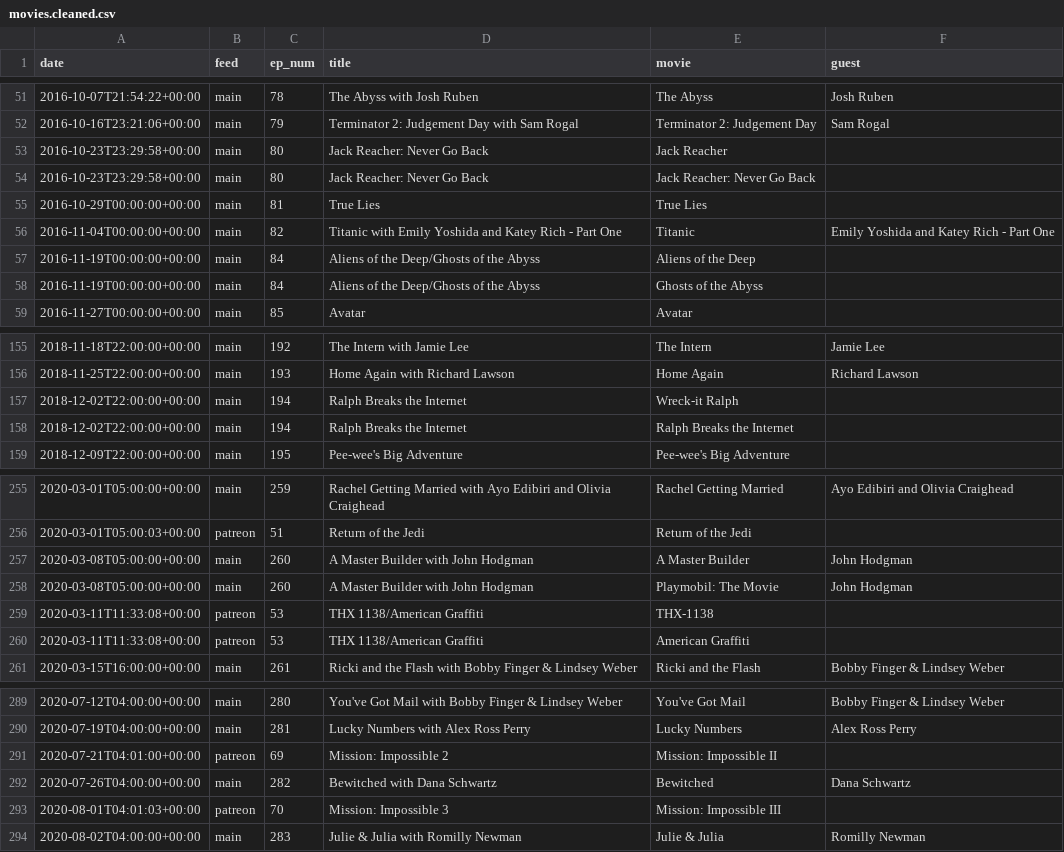
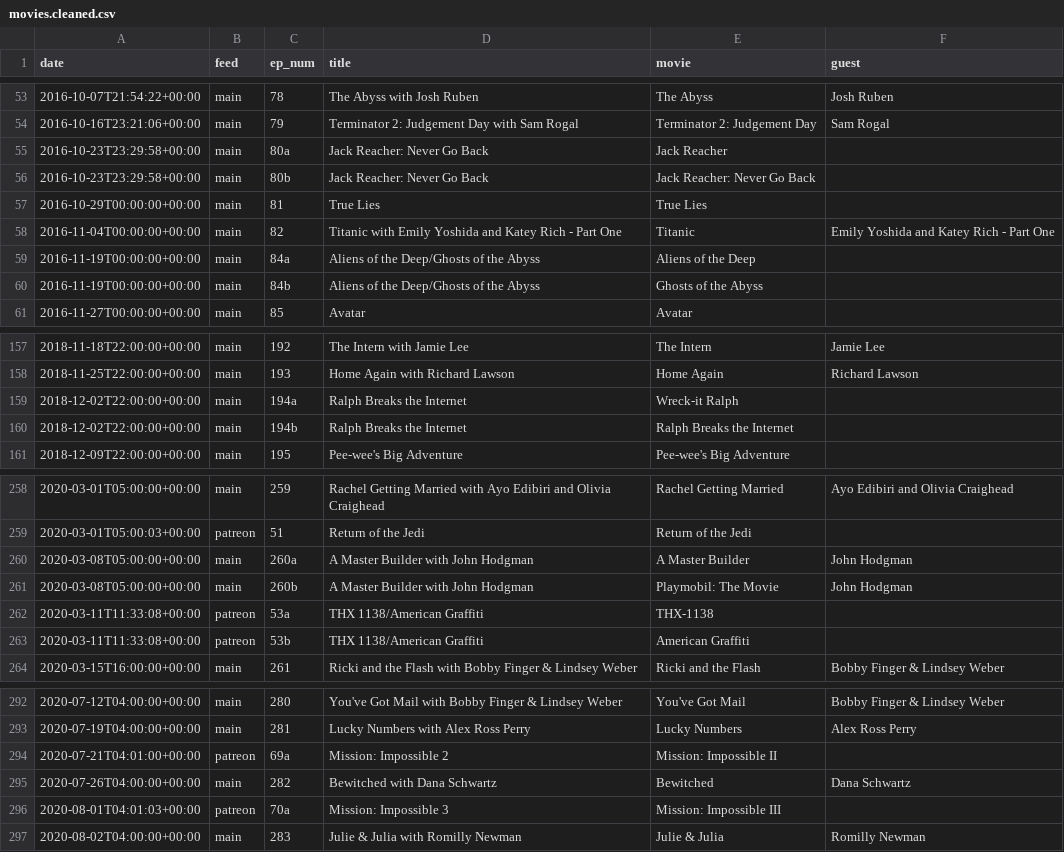
Before and after one commit to mark-jb/blankcheck, a CSV file: movies.cleaned.csv, drawn as a sheet; only a part is shown, gaps mark what is left out; the diff covers the shown part only.

```diff
--- a/movies.cleaned.csv
+++ b/movies.cleaned.csv
@@ -52,8 +54,8 @@ date,feed,ep_num,title,movie,guest
 2016-10-16T23:21:06+00:00,main,79,Terminator 2: Judgement Day with Sam Rogal,Terminator 2: Judgement Day,Sam Rogal
-2016-10-23T23:29:58+00:00,main,80,Jack Reacher: Never Go Back,Jack Reacher,
-2016-10-23T23:29:58+00:00,main,80,Jack Reacher: Never Go Back,Jack Reacher: Never Go Back,
+2016-10-23T23:29:58+00:00,main,80a,Jack Reacher: Never Go Back,Jack Reacher,
+2016-10-23T23:29:58+00:00,main,80b,Jack Reacher: Never Go Back,Jack Reacher: Never Go Back,
 2016-10-29T00:00:00+00:00,main,81,True Lies,True Lies,
 2016-11-04T00:00:00+00:00,main,82,Titanic with Emily Yoshida and Katey Rich - Part One,Titanic,Emily Yoshida and Katey Rich - Part One
-2016-11-19T00:00:00+00:00,main,84,Aliens of the Deep/Ghosts of the Abyss,Aliens of the Deep,
-2016-11-19T00:00:00+00:00,main,84,Aliens of the Deep/Ghosts of the Abyss,Ghosts of the Abyss,
+2016-11-19T00:00:00+00:00,main,84a,Aliens of the Deep/Ghosts of the Abyss,Aliens of the Deep,
+2016-11-19T00:00:00+00:00,main,84b,Aliens of the Deep/Ghosts of the Abyss,Ghosts of the Abyss,
 2016-11-27T00:00:00+00:00,main,85,Avatar,Avatar,
@@ -156,4 +158,4 @@ date,feed,ep_num,title,movie,guest
 2018-11-25T22:00:00+00:00,main,193,Home Again with Richard Lawson,Home Again,Richard Lawson
-2018-12-02T22:00:00+00:00,main,194,Ralph Breaks the Internet,Wreck-it Ralph,
-2018-12-02T22:00:00+00:00,main,194,Ralph Breaks the Internet,Ralph Breaks the Internet,
+2018-12-02T22:00:00+00:00,main,194a,Ralph Breaks the Internet,Wreck-it Ralph,
+2018-12-02T22:00:00+00:00,main,194b,Ralph Breaks the Internet,Ralph Breaks the Internet,
 2018-12-09T22:00:00+00:00,main,195,Pee-wee's Big Adventure,Pee-wee's Big Adventure,
@@ -256,6 +259,6 @@ date,feed,ep_num,title,movie,guest
 2020-03-01T05:00:03+00:00,patreon,51,Return of the Jedi,Return of the Jedi,
-2020-03-08T05:00:00+00:00,main,260,A Master Builder with John Hodgman,A Master Builder,John Hodgman
-2020-03-08T05:00:00+00:00,main,260,A Master Builder with John Hodgman,Playmobil: The Movie,John Hodgman
-2020-03-11T11:33:08+00:00,patreon,53,THX 1138/American Graffiti,THX-1138,
-2020-03-11T11:33:08+00:00,patreon,53,THX 1138/American Graffiti,American Graffiti,
+2020-03-08T05:00:00+00:00,main,260a,A Master Builder with John Hodgman,A Master Builder,John Hodgman
+2020-03-08T05:00:00+00:00,main,260b,A Master Builder with John Hodgman,Playmobil: The Movie,John Hodgman
+2020-03-11T11:33:08+00:00,patreon,53a,THX 1138/American Graffiti,THX-1138,
+2020-03-11T11:33:08+00:00,patreon,53b,THX 1138/American Graffiti,American Graffiti,
 2020-03-15T16:00:00+00:00,main,261,Ricki and the Flash with Bobby Finger & Lindsey Weber,Ricki and the Flash,Bobby Finger & Lindsey Weber
@@ -290,5 +293,5 @@ date,feed,ep_num,title,movie,guest
 2020-07-19T04:00:00+00:00,main,281,Lucky Numbers with Alex Ross Perry,Lucky Numbers,Alex Ross Perry
-2020-07-21T04:01:00+00:00,patreon,69,Mission: Impossible 2,Mission: Impossible II,
+2020-07-21T04:01:00+00:00,patreon,69a,Mission: Impossible 2,Mission: Impossible II,
 2020-07-26T04:00:00+00:00,main,282,Bewitched with Dana Schwartz,Bewitched,Dana Schwartz
-2020-08-01T04:01:03+00:00,patreon,70,Mission: Impossible 3,Mission: Impossible III,
+2020-08-01T04:01:03+00:00,patreon,70a,Mission: Impossible 3,Mission: Impossible III,
 2020-08-02T04:00:00+00:00,main,283,Julie & Julia with Romilly Newman ,Julie & Julia,Romilly Newman
```
Also changed, not shown: 13 added rows and 26 edited cells elsewhere in this file, feed.processed.csv.
